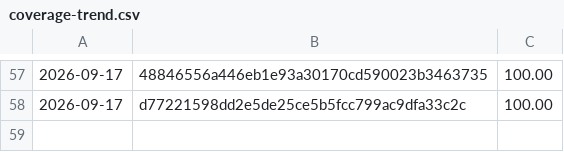
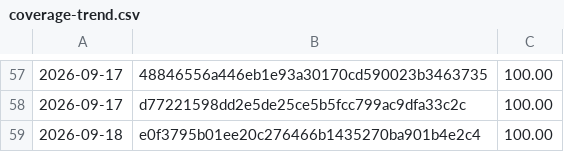
Before and after one commit to Danathar/sensi, a CSV file: coverage-trend.csv, drawn as a sheet; only a part is shown, gaps mark what is left out.

```diff
--- a/coverage-trend.csv
+++ b/coverage-trend.csv
@@ -58 +58,2 @@
 2026-09-17,d77221598dd2e5de25ce5b5fcc799ac9dfa33c2c,100.00
+2026-09-18,e0f3795b01ee20c276466b1435270ba901b4e2c4,100.00
```
